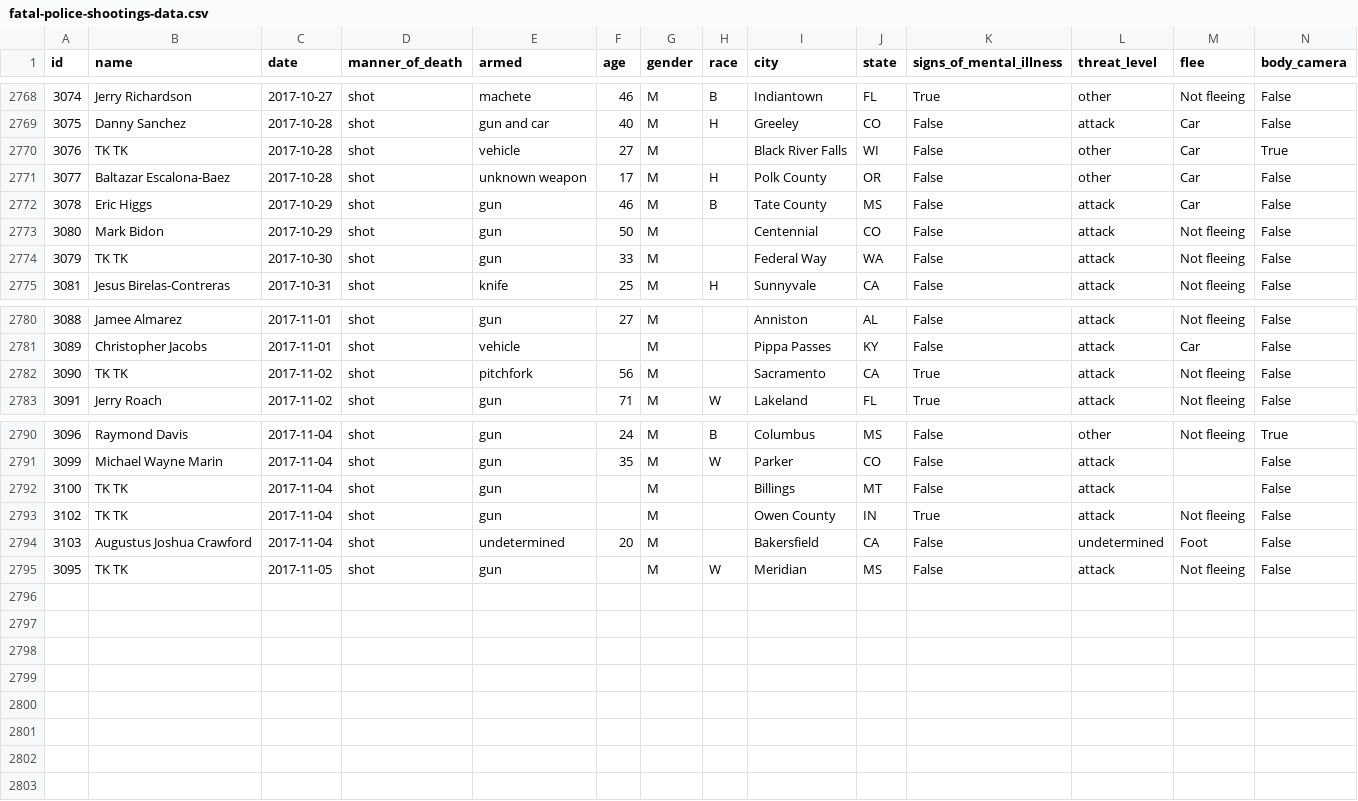
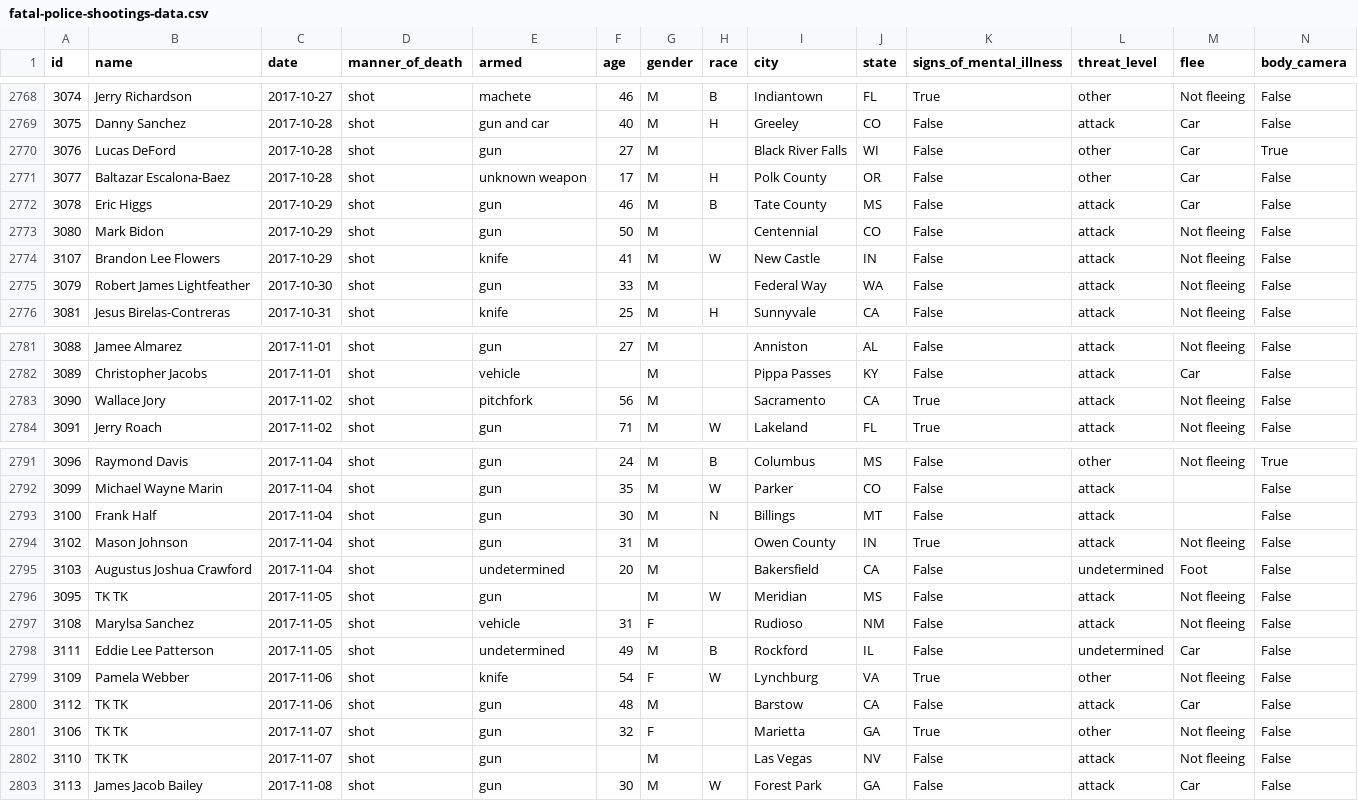
Before and after one commit to joshbegley/wapo-police-shootings, a CSV file: fatal-police-shootings-data.csv, drawn as a sheet; only a part is shown, gaps mark what is left out.

Commit message:
automatic updates

```diff
--- a/fatal-police-shootings-data.csv
+++ b/fatal-police-shootings-data.csv
@@ -2769,3 +2769,3 @@ id,name,date,manner_of_death,armed,age,gender,race,city,state,signs_of_mental_il
 3075,Danny Sanchez,2017-10-28,shot,gun and car,40,M,H,Greeley,CO,False,attack,Car,False
-3076,TK TK,2017-10-28,shot,vehicle,27,M,,Black River Falls,WI,False,other,Car,True
+3076,Lucas DeFord,2017-10-28,shot,gun,27,M,,Black River Falls,WI,False,other,Car,True
 3077,Baltazar Escalona-Baez,2017-10-28,shot,unknown weapon,17,M,H,Polk County,OR,False,other,Car,False
@@ -2773,3 +2773,4 @@ id,name,date,manner_of_death,armed,age,gender,race,city,state,signs_of_mental_il
 3080,Mark Bidon,2017-10-29,shot,gun,50,M,,Centennial,CO,False,attack,Not fleeing,False
-3079,TK TK,2017-10-30,shot,gun,33,M,,Federal Way,WA,False,attack,Not fleeing,False
+3107,Brandon Lee Flowers,2017-10-29,shot,knife,41,M,W,New Castle,IN,False,attack,Not fleeing,False
+3079,Robert James Lightfeather,2017-10-30,shot,gun,33,M,,Federal Way,WA,False,attack,Not fleeing,False
 3081,Jesus Birelas-Contreras,2017-10-31,shot,knife,25,M,H,Sunnyvale,CA,False,attack,Not fleeing,False
@@ -2781,3 +2782,3 @@ id,name,date,manner_of_death,armed,age,gender,race,city,state,signs_of_mental_il
 3089,Christopher Jacobs,2017-11-01,shot,vehicle,,M,,Pippa Passes,KY,False,attack,Car,False
-3090,TK TK,2017-11-02,shot,pitchfork,56,M,,Sacramento,CA,True,attack,Not fleeing,False
+3090,Wallace Jory,2017-11-02,shot,pitchfork,56,M,,Sacramento,CA,True,attack,Not fleeing,False
 3091,Jerry Roach,2017-11-02,shot,gun,71,M,W,Lakeland,FL,True,attack,Not fleeing,False
@@ -2791,5 +2792,12 @@ id,name,date,manner_of_death,armed,age,gender,race,city,state,signs_of_mental_il
 3099,Michael Wayne Marin,2017-11-04,shot,gun,35,M,W,Parker,CO,False,attack,,False
-3100,TK TK,2017-11-04,shot,gun,,M,,Billings,MT,False,attack,,False
-3102,TK TK,2017-11-04,shot,gun,,M,,Owen County,IN,True,attack,Not fleeing,False
+3100,Frank Half,2017-11-04,shot,gun,30,M,N,Billings,MT,False,attack,,False
+3102,Mason Johnson,2017-11-04,shot,gun,31,M,,Owen County,IN,True,attack,Not fleeing,False
 3103,Augustus Joshua Crawford,2017-11-04,shot,undetermined,20,M,,Bakersfield,CA,False,undetermined,Foot,False
 3095,TK TK,2017-11-05,shot,gun,,M,W,Meridian,MS,False,attack,Not fleeing,False
+3108,Marylsa Sanchez,2017-11-05,shot,vehicle,31,F,,Rudioso,NM,False,attack,Not fleeing,False
+3111,Eddie Lee Patterson,2017-11-05,shot,undetermined,49,M,B,Rockford,IL,False,undetermined,Car,False
+3109,Pamela Webber,2017-11-06,shot,knife,54,F,W,Lynchburg,VA,True,other,Not fleeing,False
+3112,TK TK,2017-11-06,shot,gun,48,M,,Barstow,CA,False,attack,Car,False
+3106,TK TK,2017-11-07,shot,gun,32,F,,Marietta,GA,True,other,Not fleeing,False
+3110,TK TK,2017-11-07,shot,gun,,M,,Las Vegas,NV,False,attack,Not fleeing,False
+3113,James Jacob Bailey,2017-11-08,shot,gun,30,M,W,Forest Park,GA,False,attack,Car,False
```
